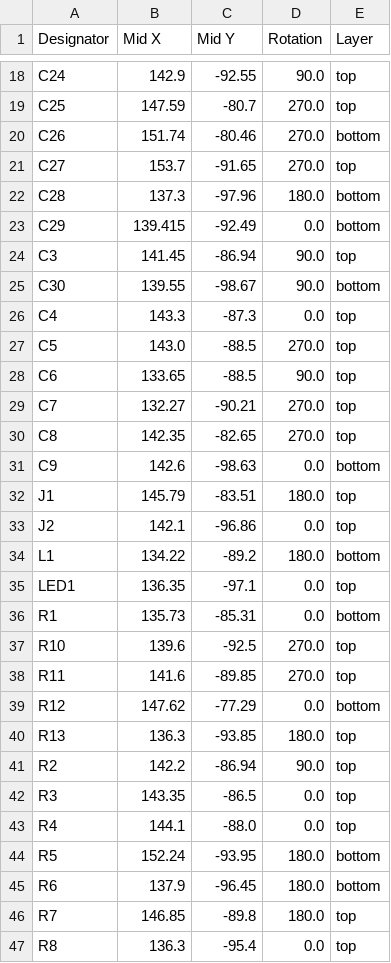
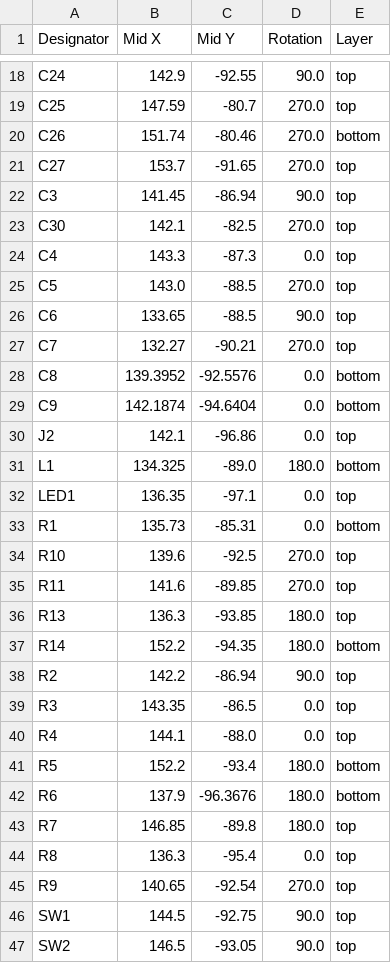
Before and after one commit to ColeHerber/Mini-BLDC-Controller, a CSV file: production/positions.csv, drawn as a sheet; only a part is shown, gaps mark what is left out; the shorter side is filled out with more unchanged rows; the diff covers the shown part only.

```diff
--- a/production/positions.csv
+++ b/production/positions.csv
@@ -21,6 +21,4 @@ C26,151.74,-80.46,270.0,bottom
 C27,153.7,-91.65,270.0,top
-C28,137.3,-97.96,180.0,bottom
-C29,139.415,-92.49,0.0,bottom
 C3,141.45,-86.94,90.0,top
-C30,139.55,-98.67,90.0,bottom
+C30,142.1,-82.5,270.0,top
 C4,143.3,-87.3,0.0,top
@@ -29,7 +27,6 @@ C6,133.65,-88.5,90.0,top
 C7,132.27,-90.21,270.0,top
-C8,142.35,-82.65,270.0,top
-C9,142.6,-98.63,0.0,bottom
-J1,145.79,-83.51,180.0,top
+C8,139.3952,-92.5576,0.0,bottom
+C9,142.1874,-94.6404,0.0,bottom
 J2,142.1,-96.86,0.0,top
-L1,134.22,-89.2,180.0,bottom
+L1,134.325,-89.0,180.0,bottom
 LED1,136.35,-97.1,0.0,top
@@ -38,4 +35,4 @@ R10,139.6,-92.5,270.0,top
 R11,141.6,-89.85,270.0,top
-R12,147.62,-77.29,0.0,bottom
 R13,136.3,-93.85,180.0,top
+R14,152.2,-94.35,180.0,bottom
 R2,142.2,-86.94,90.0,top
@@ -43,4 +40,4 @@ R3,143.35,-86.5,0.0,top
 R4,144.1,-88.0,0.0,top
-R5,152.24,-93.95,180.0,bottom
-R6,137.9,-96.45,180.0,bottom
+R5,152.2,-93.4,180.0,bottom
+R6,137.9,-96.3676,180.0,bottom
 R7,146.85,-89.8,180.0,top
```
Also changed, not shown: 6 edited cells elsewhere in this file, production/bom.csv, production/designators.csv, 22 other files.
